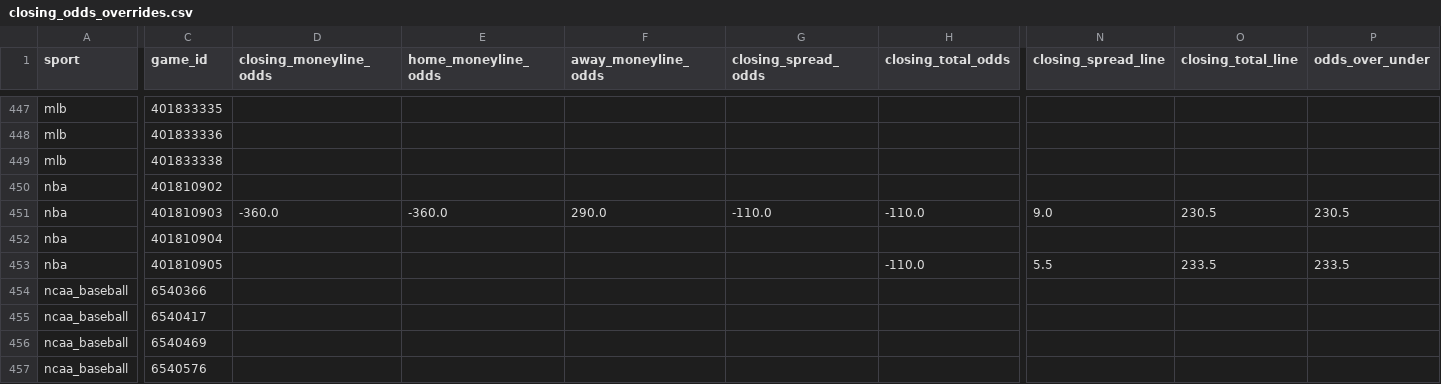
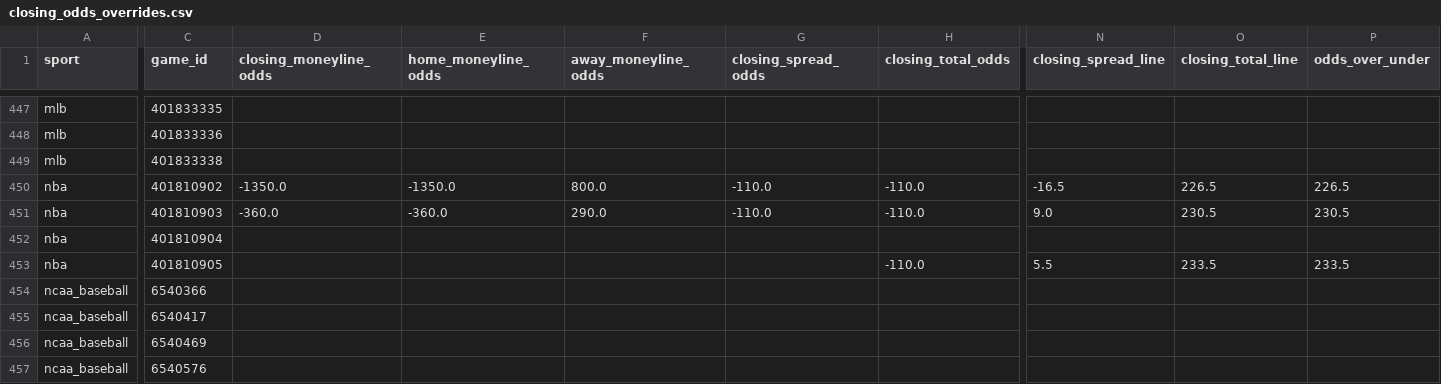
Before and after one commit to emilioandrade0/PickGOLD, a CSV file: src/data/odds_provider/closing_odds_overrides.csv, drawn as a sheet; only a part is shown, gaps mark what is left out; the diff names each change by its address in the sheet, - before the commit and + after, or states it on an @@ line.

```diff
--- a/src/data/odds_provider/closing_odds_overrides.csv
+++ b/src/data/odds_provider/closing_odds_overrides.csv
-D450 (closing_moneyline_odds): (empty)
+D450 (closing_moneyline_odds): -1350.0
-E450 (home_moneyline_odds): (empty)
+E450 (home_moneyline_odds): -1350.0
-F450 (away_moneyline_odds): (empty)
+F450 (away_moneyline_odds): 800.0
-G450 (closing_spread_odds): (empty)
+G450 (closing_spread_odds): -110.0
-H450 (closing_total_odds): (empty)
+H450 (closing_total_odds): -110.0
-N450 (closing_spread_line): (empty)
+N450 (closing_spread_line): -16.5
-O450 (closing_total_line): (empty)
+O450 (closing_total_line): 226.5
-P450 (odds_over_under): (empty)
+P450 (odds_over_under): 226.5
```
Also changed, not shown: src/data/ncaa_baseball/raw/ncaa_baseball_advanced_history.csv, src/data/ncaa_baseball/raw/ncaa_baseball_upcoming_schedule.csv, 24 other files.
